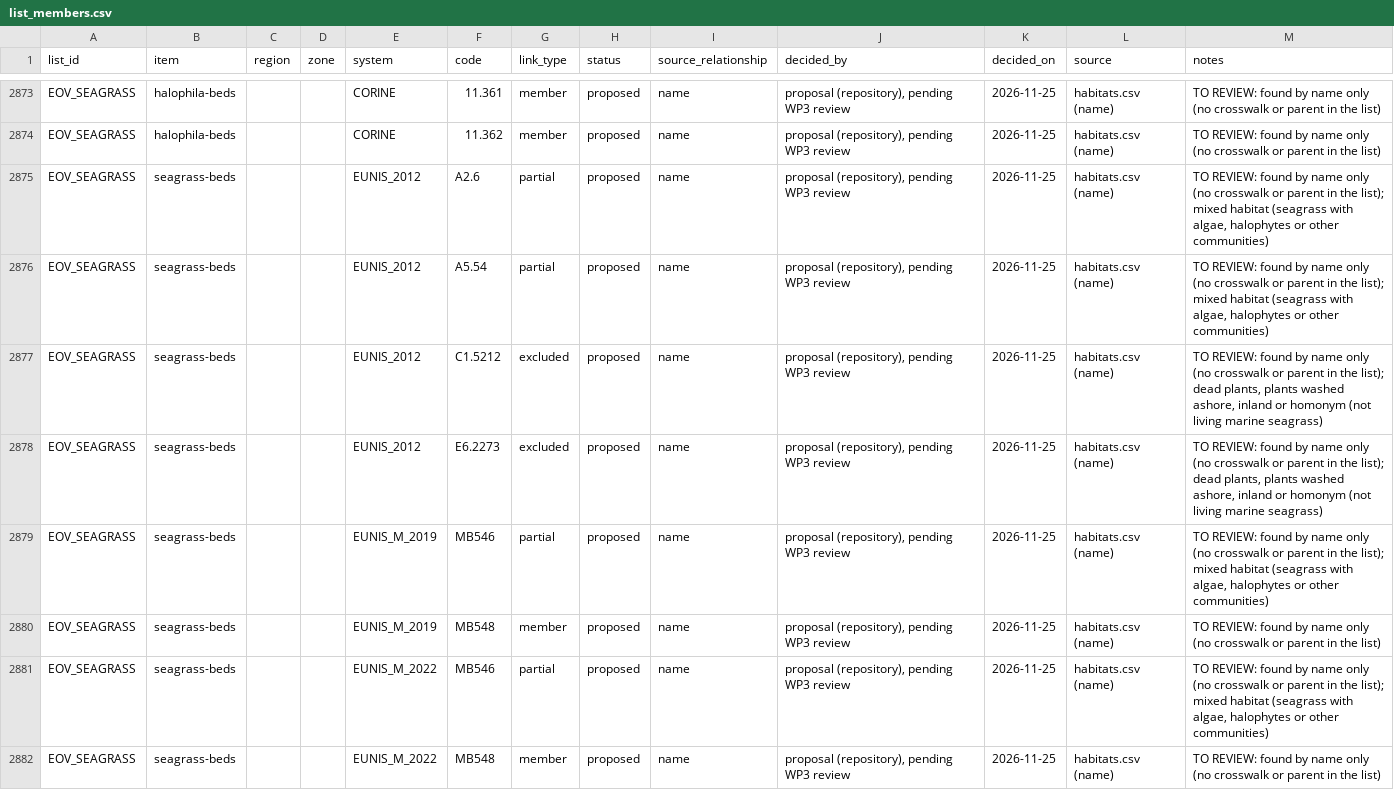
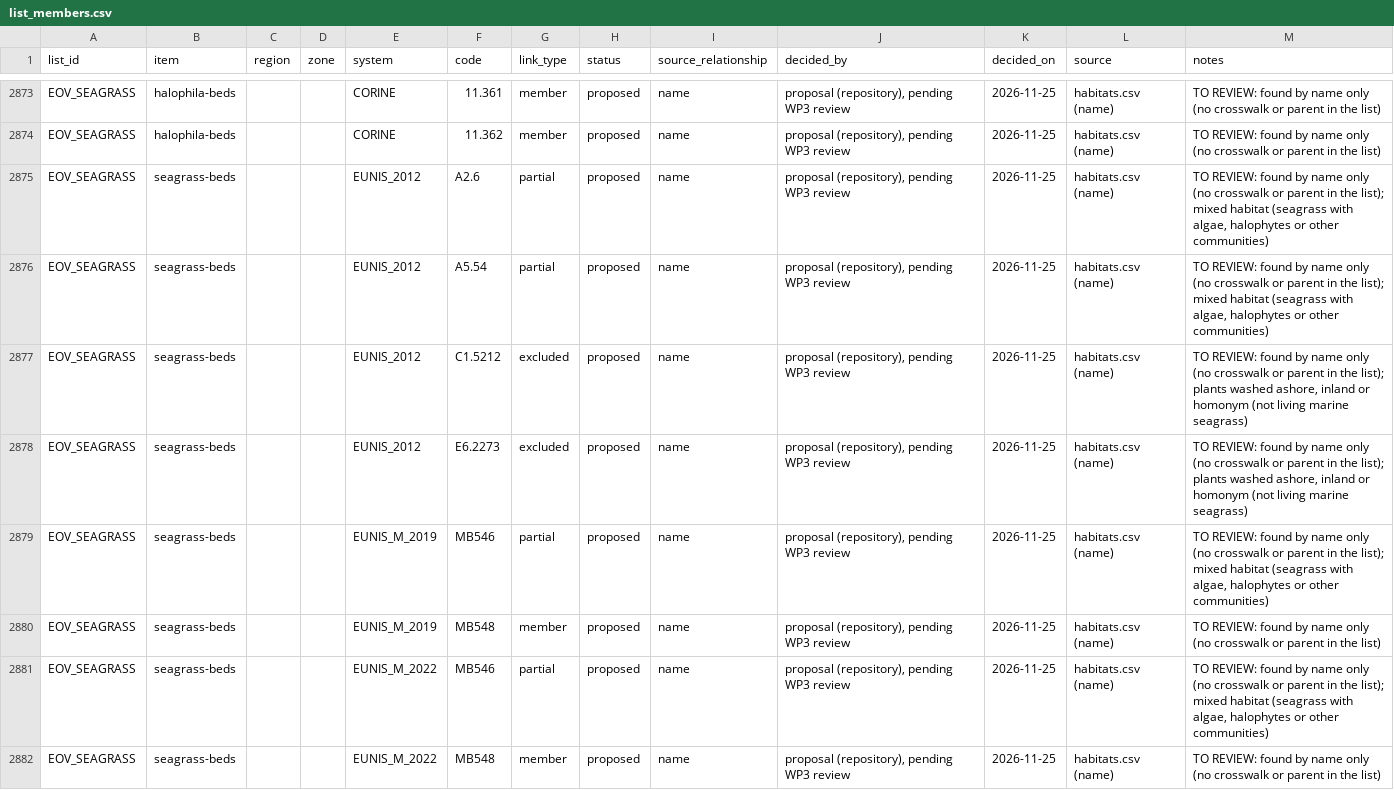
Before and after one commit to pmontei/emodnet-habitat-lists, a CSV file: data/processed/list_members.csv, drawn as a sheet; only a part is shown, gaps mark what is left out; the diff covers the shown part only.

```diff
--- a/data/processed/list_members.csv
+++ b/data/processed/list_members.csv
@@ -2876,4 +2876,4 @@ EOV_SEAGRASS,seagrass-beds,,,EUNIS_2012,A2.6,partial,proposed,name,"proposal (re
 EOV_SEAGRASS,seagrass-beds,,,EUNIS_2012,A5.54,partial,proposed,name,"proposal (repository), pending WP3 review",2026-11-25,habitats.csv (name),"TO REVIEW: found by name only (no crosswalk or parent in the list); mixed habitat (seagrass with algae, halophytes or other communities)"
-EOV_SEAGRASS,seagrass-beds,,,EUNIS_2012,C1.5212,excluded,proposed,name,"proposal (repository), pending WP3 review",2026-11-25,habitats.csv (name),"TO REVIEW: found by name only (no crosswalk or parent in the list); dead plants, plants washed ashore, inland or homonym (not living marine seagrass)"
-EOV_SEAGRASS,seagrass-beds,,,EUNIS_2012,E6.2273,excluded,proposed,name,"proposal (repository), pending WP3 review",2026-11-25,habitats.csv (name),"TO REVIEW: found by name only (no crosswalk or parent in the list); dead plants, plants washed ashore, inland or homonym (not living marine seagrass)"
+EOV_SEAGRASS,seagrass-beds,,,EUNIS_2012,C1.5212,excluded,proposed,name,"proposal (repository), pending WP3 review",2026-11-25,habitats.csv (name),"TO REVIEW: found by name only (no crosswalk or parent in the list); plants washed ashore, inland or homonym (not living marine seagrass)"
+EOV_SEAGRASS,seagrass-beds,,,EUNIS_2012,E6.2273,excluded,proposed,name,"proposal (repository), pending WP3 review",2026-11-25,habitats.csv (name),"TO REVIEW: found by name only (no crosswalk or parent in the list); plants washed ashore, inland or homonym (not living marine seagrass)"
 EOV_SEAGRASS,seagrass-beds,,,EUNIS_M_2019,MB546,partial,proposed,name,"proposal (repository), pending WP3 review",2026-11-25,habitats.csv (name),"TO REVIEW: found by name only (no crosswalk or parent in the list); mixed habitat (seagrass with algae, halophytes or other communities)"
```
Also changed, not shown: 1 added row, 1 removed row and 62 edited cells elsewhere in this file, data/processed/eov_seagrass_filter.csv, 4 other files.
